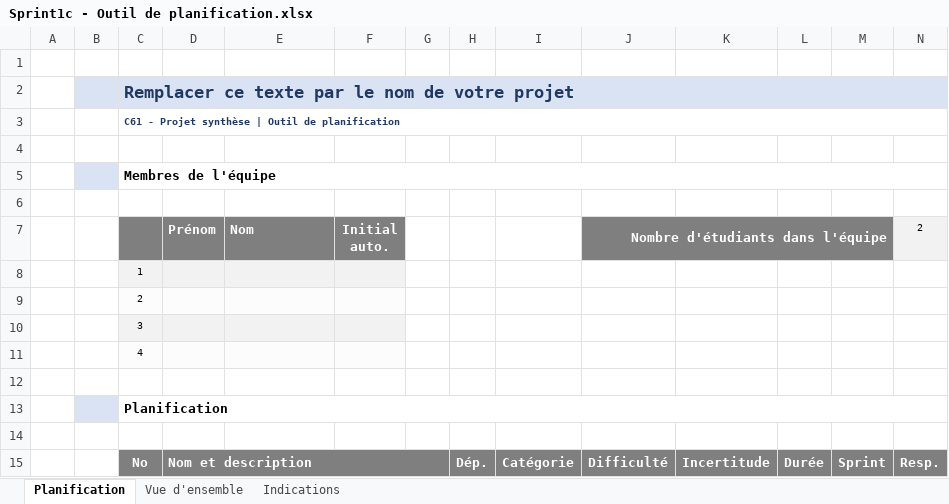
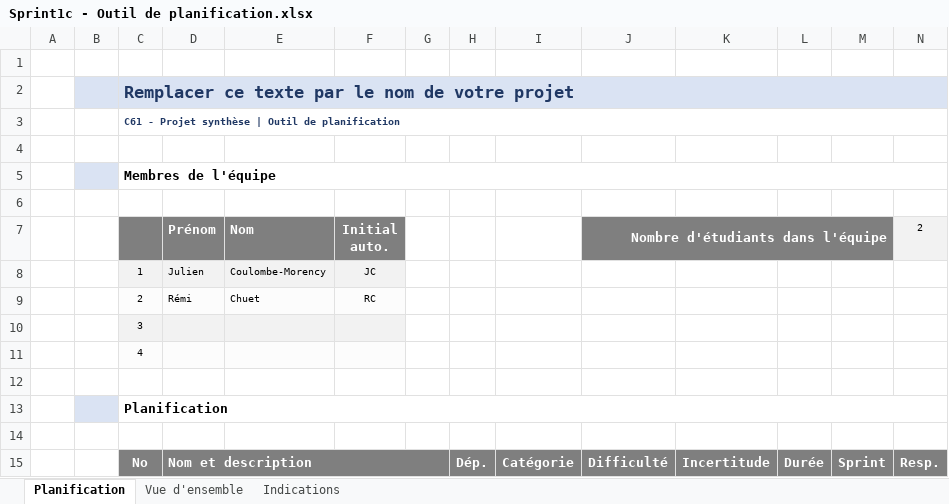
Before and after one commit to remschuet/Bon-Service, an Excel workbook: docs/EnCours/Sprint1c - Outil de planification.xlsx, sheet Planification, drawn as a sheet; only a part is shown; values as stored, in another font and other column widths than the file's, no borders; conditional formats not drawn; removed rows and columns are numbered as before the commit, all else as after; rows hold the shown columns only; the diff covers the shown part only; the diff names each change by its address in the sheet, - before the commit and + after, or states it on an @@ line.

```diff
--- a/docs/EnCours/Sprint1c - Outil de planification.xlsx (sheet Planification)
+++ b/docs/EnCours/Sprint1c - Outil de planification.xlsx (sheet Planification)
-row 8:  |  | 1
-row 9:  |  | 2
+row 8:  |  | 1 | Julien | Coulombe-Morency | JC
+row 9:  |  | 2 | Rémi | Chuet | RC
```
Also changed, not shown: 33 added rows and 33 removed rows elsewhere in this sheet, hidden cells, charts or pictures, 5 other files.
